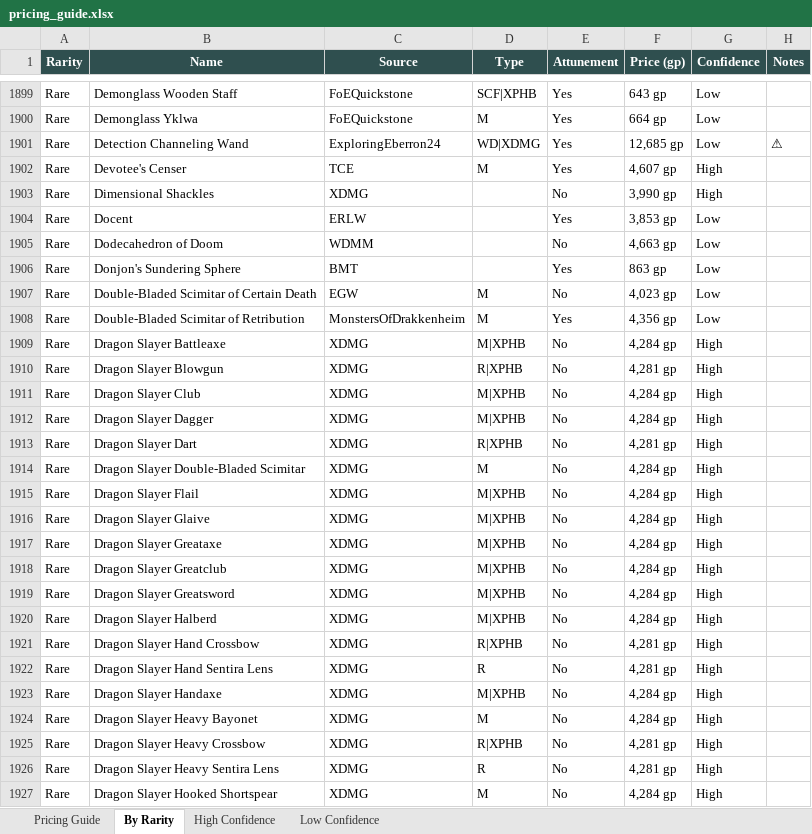
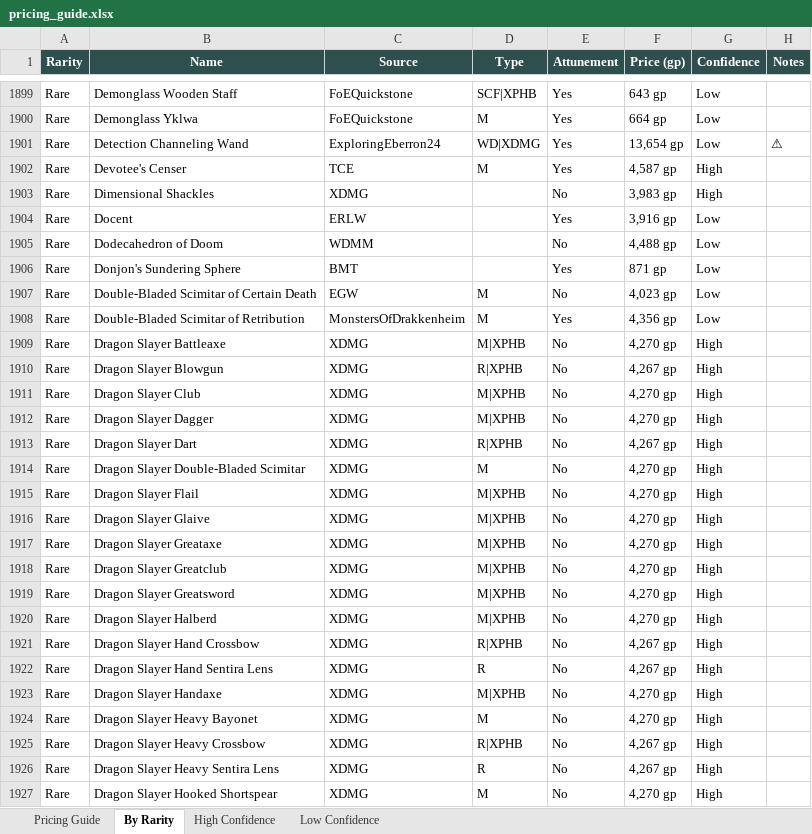
Before and after one commit to octini/pricing_guide_v2, an Excel workbook: output/pricing_guide.xlsx, sheet By Rarity, drawn as a sheet; only a part is shown, gaps mark what is left out; values as stored, in another font and other column widths than the file's, no borders; the diff covers the shown part only; the diff names each change by its address in the sheet, - before the commit and + after, or states it on an @@ line.

```diff
--- a/output/pricing_guide.xlsx (sheet By Rarity)
+++ b/output/pricing_guide.xlsx (sheet By Rarity)
-F1901 (Price (gp)): 12,685 gp
+F1901 (Price (gp)): 13,654 gp
-F1902 (Price (gp)): 4,607 gp
+F1902 (Price (gp)): 4,587 gp
-F1903 (Price (gp)): 3,990 gp
+F1903 (Price (gp)): 3,983 gp
-F1904 (Price (gp)): 3,853 gp
+F1904 (Price (gp)): 3,916 gp
-F1905 (Price (gp)): 4,663 gp
+F1905 (Price (gp)): 4,488 gp
-F1906 (Price (gp)): 863 gp
+F1906 (Price (gp)): 871 gp
-F1909 (Price (gp)): 4,284 gp
+F1909 (Price (gp)): 4,270 gp
-F1910 (Price (gp)): 4,281 gp
+F1910 (Price (gp)): 4,267 gp
-F1911:F1912 (Price (gp)): 4,284 gp
+F1911:F1912 (Price (gp)): 4,270 gp
-F1913 (Price (gp)): 4,281 gp
+F1913 (Price (gp)): 4,267 gp
-F1914:F1920 (Price (gp)): 4,284 gp
+F1914:F1920 (Price (gp)): 4,270 gp
-F1921:F1922 (Price (gp)): 4,281 gp
+F1921:F1922 (Price (gp)): 4,267 gp
-F1923:F1924 (Price (gp)): 4,284 gp
+F1923:F1924 (Price (gp)): 4,270 gp
-F1925:F1926 (Price (gp)): 4,281 gp
+F1925:F1926 (Price (gp)): 4,267 gp
-F1927 (Price (gp)): 4,284 gp
+F1927 (Price (gp)): 4,270 gp
```
Also changed, not shown: 1775 edited cells elsewhere in this sheet, sheet Pricing Guide, sheet High Confidence, sheet Low Confidence, 11 other files.
